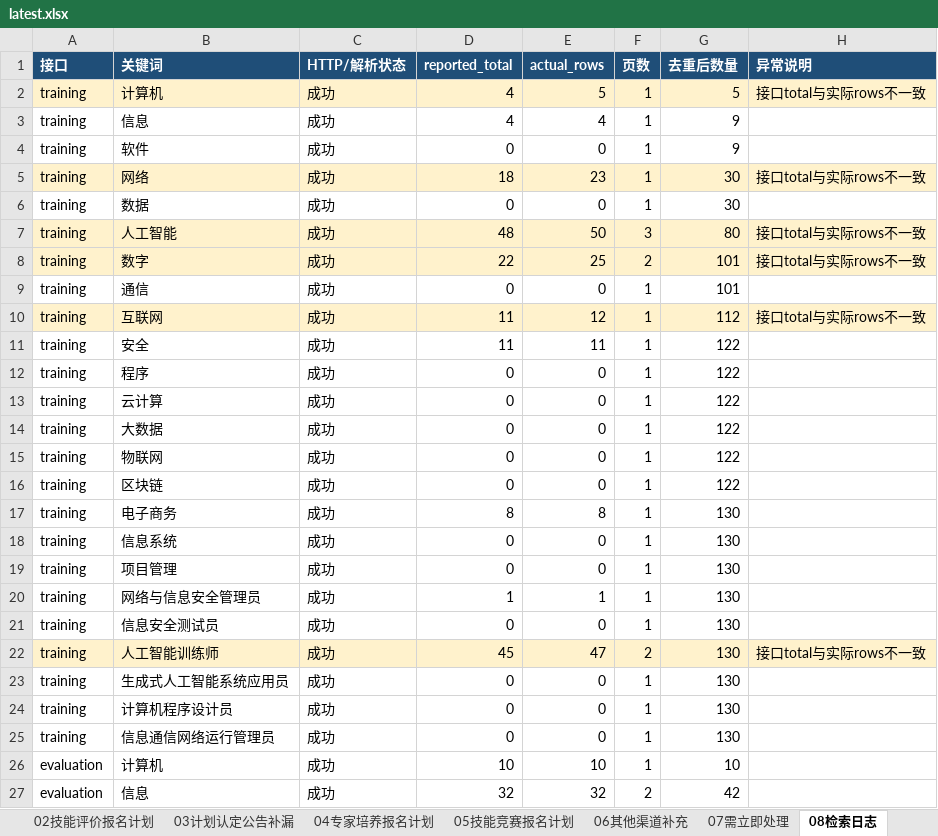
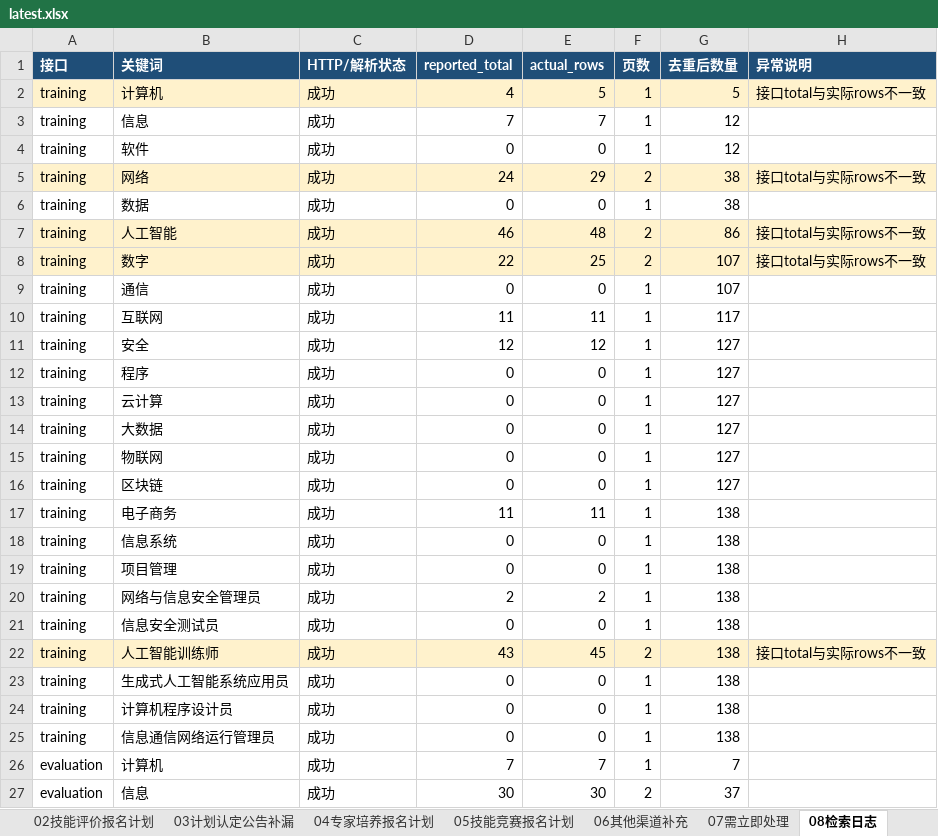
Before and after one commit to Juesann/zhejiang-skill-daily, an Excel workbook: latest.xlsx, sheet 08检索日志, drawn as a sheet; only a part is shown; values as stored, in another font and other column widths than the file's, no borders; the diff covers the shown part only; the diff names each change by its address in the sheet, - before the commit and + after, or states it on an @@ line.

Commit message:
Update daily report 2026-11-13

```diff
--- a/latest.xlsx (sheet 08检索日志)
+++ b/latest.xlsx (sheet 08检索日志)
-D3 (reported_total): 4
+D3 (reported_total): 7
-E3 (actual_rows): 4
+E3 (actual_rows): 7
-G3:G4 (去重后数量): 9
+G3:G4 (去重后数量): 12
-D5 (reported_total): 18
+D5 (reported_total): 24
-E5 (actual_rows): 23
+E5 (actual_rows): 29
-F5 (页数): 1
+F5 (页数): 2
-G5:G6 (去重后数量): 30
+G5:G6 (去重后数量): 38
-D7 (reported_total): 48
+D7 (reported_total): 46
-E7 (actual_rows): 50
+E7 (actual_rows): 48
-F7 (页数): 3
+F7 (页数): 2
-G7 (去重后数量): 80
+G7 (去重后数量): 86
-G8:G9 (去重后数量): 101
+G8:G9 (去重后数量): 107
-A10:H10 fill: #FFF2CC
+A10:H10 fill: none
-E10 (actual_rows): 12
+E10 (actual_rows): 11
-G10 (去重后数量): 112
+G10 (去重后数量): 117
-H10 (异常说明): 接口total与实际rows不一致
+H10 (异常说明): (empty)
-D11 (reported_total): 11
+D11 (reported_total): 12
-E11 (actual_rows): 11
+E11 (actual_rows): 12
-G11:G16 (去重后数量): 122
+G11:G16 (去重后数量): 127
-D17 (reported_total): 8
+D17 (reported_total): 11
-E17 (actual_rows): 8
+E17 (actual_rows): 11
-G17:G25 (去重后数量): 130
+G17:G25 (去重后数量): 138
-D20 (reported_total): 1
+D20 (reported_total): 2
-E20 (actual_rows): 1
+E20 (actual_rows): 2
-D22 (reported_total): 45
+D22 (reported_total): 43
-E22 (actual_rows): 47
+E22 (actual_rows): 45
-D26 (reported_total): 10
+D26 (reported_total): 7
-E26 (actual_rows): 10
+E26 (actual_rows): 7
-G26 (去重后数量): 10
+G26 (去重后数量): 7
-D27 (reported_total): 32
+D27 (reported_total): 30
-E27 (actual_rows): 32
+E27 (actual_rows): 30
-G27 (去重后数量): 42
+G27 (去重后数量): 37
```
Also changed, not shown: 47 edited cells elsewhere in this sheet, sheet 02技能评价报名计划, sheet 07需立即处理, sheet 01技能培训报名计划, sheet 05技能竞赛报名计划, sheet 00总览看板, 3 other files.
